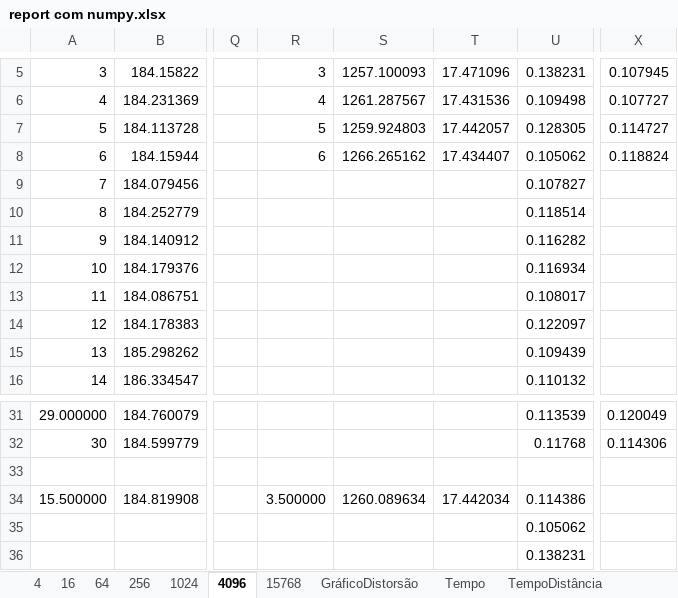
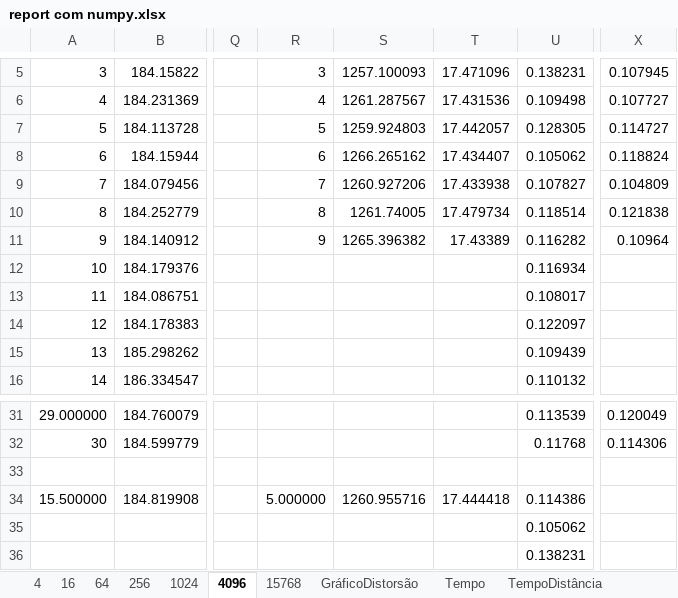
Before and after one commit to lquatrin/inf2978, an Excel workbook: report/report com numpy.xlsx, sheet 4096, drawn as a sheet; only a part is shown, gaps mark what is left out; values as stored, in another font and other column widths than the file's, no borders; the diff names each change by its address in the sheet, - before the commit and + after, or states it on an @@ line.

```diff
--- a/report/report com numpy.xlsx (sheet 4096)
+++ b/report/report com numpy.xlsx (sheet 4096)
-R9: (empty)
+R9: 7
-S9: (empty)
+S9: 1260.927206
-T9: (empty)
+T9: 17.433938
-X9: (empty)
+X9: 0.104809
-R10: (empty)
+R10: 8
-S10: (empty)
+S10: 1261.74005
-T10: (empty)
+T10: 17.479734
-X10: (empty)
+X10: 0.121838
-R11: (empty)
+R11: 9
-S11: (empty)
+S11: 1265.396382
-T11: (empty)
+T11: 17.43389
-X11: (empty)
+X11: 0.10964
-R34: 3.500000
+R34: 5.000000
-S34: 1260.089634
+S34: 1260.955716
-T34: 17.442034
+T34: 17.444418
```
Also changed, not shown: sheet 15768, sheet Tempo, sheet GráficoDistorsão, charts or pictures, 2 other files.
